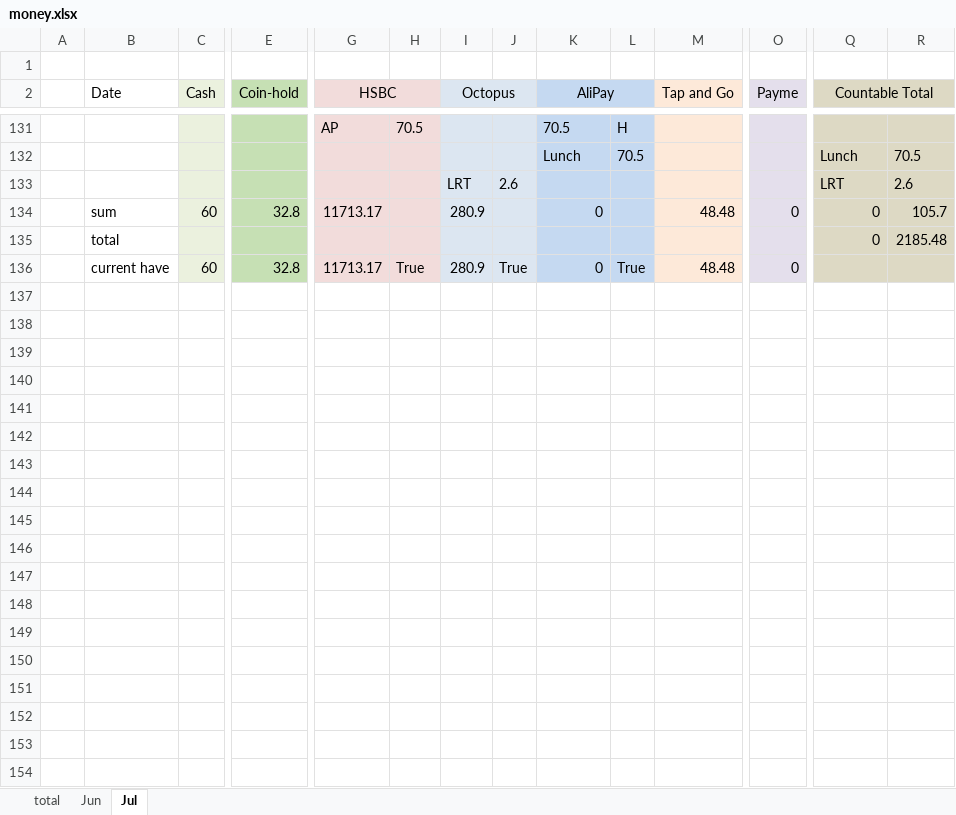
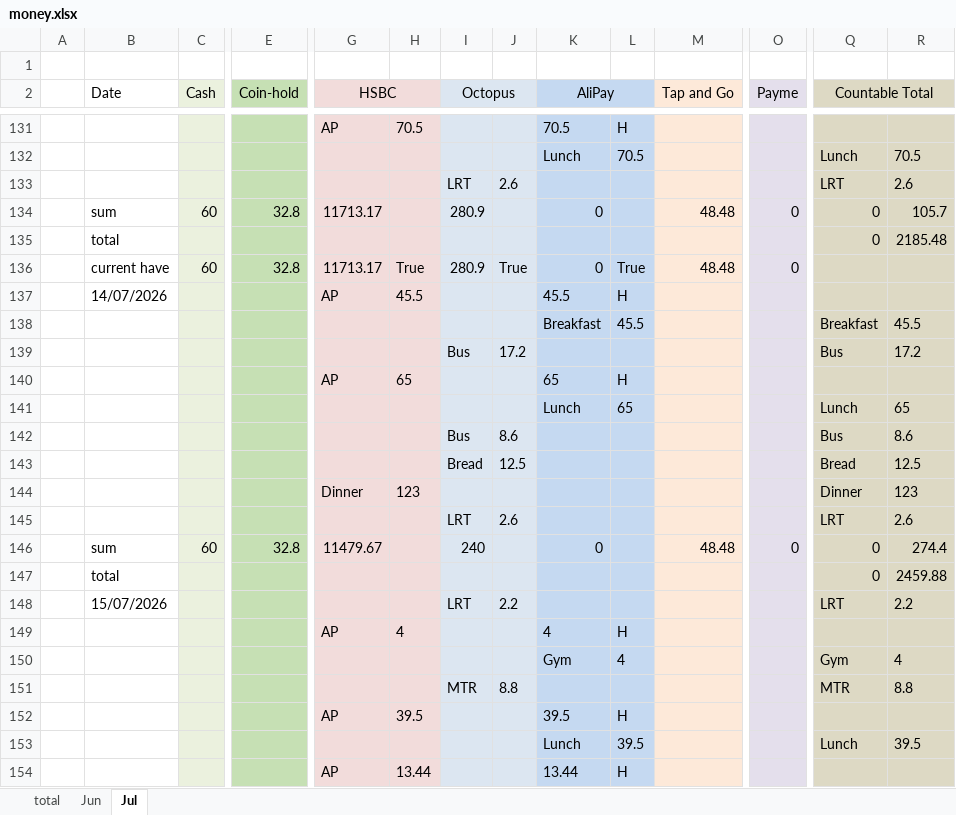
Before and after one commit to manhim924/GUI_Money_Marker, an Excel workbook: output/2026/money/money.xlsx, sheet Jul, drawn as a sheet; only a part is shown, gaps mark what is left out; values as stored, in another font and other column widths than the file's, no borders; rows hold the shown columns only; the diff covers the shown part only; the diff names each change by its address in the sheet, - before the commit and + after, or states it on an @@ line.

```diff
--- a/output/2026/money/money.xlsx (sheet Jul)
+++ b/output/2026/money/money.xlsx (sheet Jul)
+row 137:  | 14/07/2026 |  |  | AP | 45.5 |  |  | 45.5 | H
+row 138:  |  |  |  |  |  |  |  | Breakfast | 45.5 |  |  | Breakfast | 45.5
+row 139:  |  |  |  |  |  | Bus | 17.2 |  |  |  |  | Bus | 17.2
+row 140:  |  |  |  | AP | 65 |  |  | 65 | H
+row 141:  |  |  |  |  |  |  |  | Lunch | 65 |  |  | Lunch | 65
+row 142:  |  |  |  |  |  | Bus | 8.6 |  |  |  |  | Bus | 8.6
+row 143:  |  |  |  |  |  | Bread | 12.5 |  |  |  |  | Bread | 12.5
+row 144:  |  |  |  | Dinner | 123 |  |  |  |  |  |  | Dinner | 123
+row 145:  |  |  |  |  |  | LRT | 2.6 |  |  |  |  | LRT | 2.6
+row 146:  | sum | 60 | 32.8 | 11479.67 |  | 240 |  | 0 |  | 48.48 | 0 | 0 | 274.4
+row 147:  | total |  |  |  |  |  |  |  |  |  |  | 0 | 2459.88
+row 148:  | 15/07/2026 |  |  |  |  | LRT | 2.2 |  |  |  |  | LRT | 2.2
+row 149:  |  |  |  | AP | 4 |  |  | 4 | H
+row 150:  |  |  |  |  |  |  |  | Gym | 4 |  |  | Gym | 4
+row 151:  |  |  |  |  |  | MTR | 8.8 |  |  |  |  | MTR | 8.8
+row 152:  |  |  |  | AP | 39.5 |  |  | 39.5 | H
+row 153:  |  |  |  |  |  |  |  | Lunch | 39.5 |  |  | Lunch | 39.5
+row 154:  |  |  |  | AP | 13.44 |  |  | 13.44 | H
```
Also changed, not shown: 40 added rows and 1 edited cell elsewhere in this sheet, output/2026/money/backup.xlsx, 15 other files.
